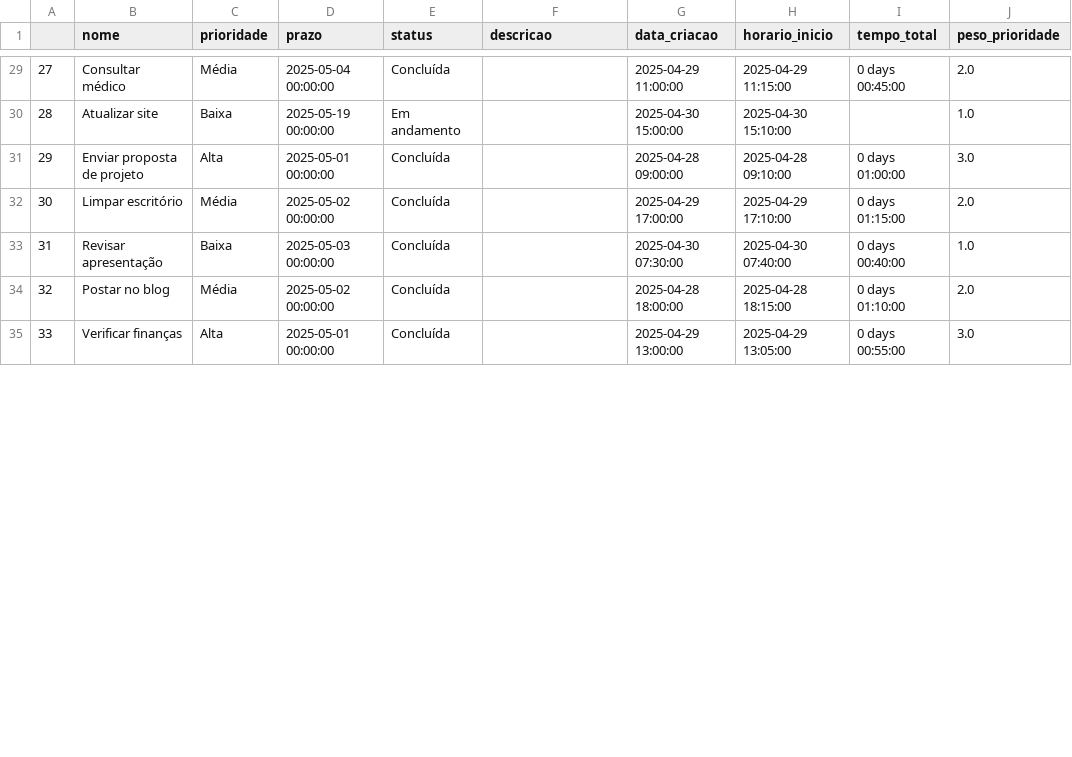
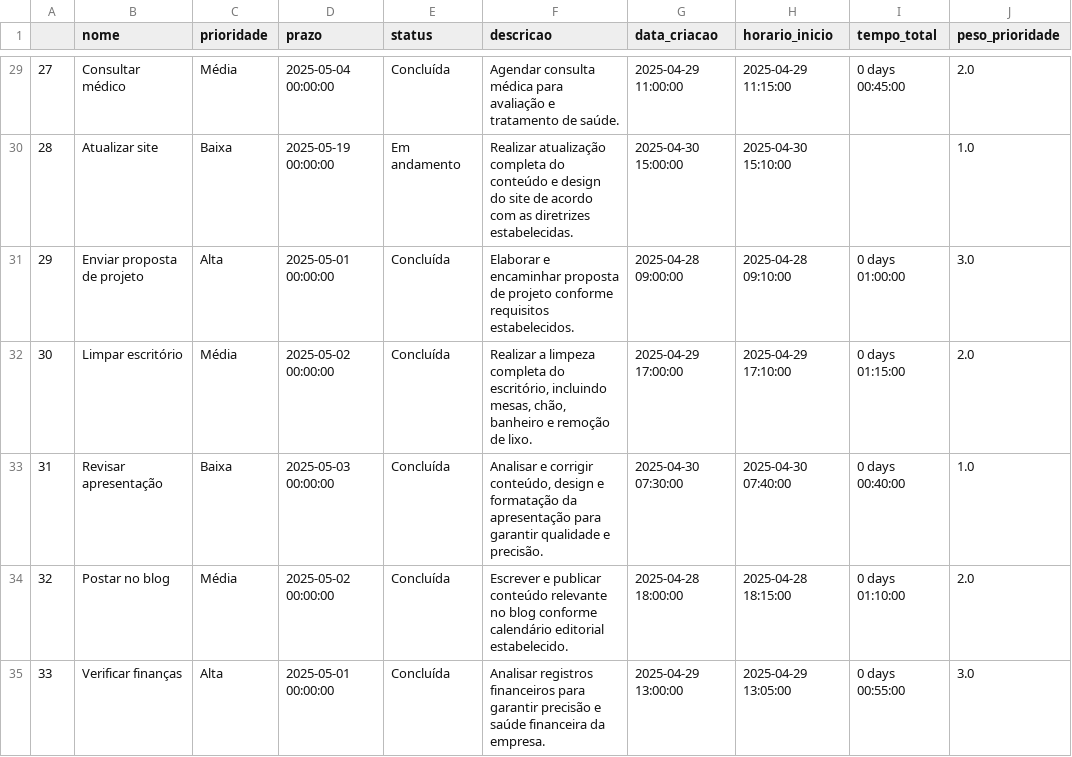
Before and after one commit to LipeLou/organizador-de-tarefas, a CSV file: tarefas.csv, drawn as a sheet; only a part is shown, gaps mark what is left out; the diff covers the shown part only; the diff names each change by its address in the sheet, - before the commit and + after, or states it on an @@ line.

Commit message:
add descriçao para todas as tarefas

```diff
--- a/tarefas.csv
+++ b/tarefas.csv
-F29 (descricao): (empty)
+F29 (descricao): Agendar consulta médica para avaliação e tratamento de saúde.
-F30 (descricao): (empty)
+F30 (descricao): Realizar atualização completa do conteúdo e design do site de acordo com as diretrizes estabelecidas.
-F31 (descricao): (empty)
+F31 (descricao): Elaborar e encaminhar proposta de projeto conforme requisitos estabelecidos.
-F32 (descricao): (empty)
+F32 (descricao): Realizar a limpeza completa do escritório, incluindo mesas, chão, banheiro e remoção de lixo.
-F33 (descricao): (empty)
+F33 (descricao): Analisar e corrigir conteúdo, design e formatação da apresentação para garantir qualidade e precisão.
-F34 (descricao): (empty)
+F34 (descricao): Escrever e publicar conteúdo relevante no blog conforme calendário editorial estabelecido.
-F35 (descricao): (empty)
+F35 (descricao): Analisar registros financeiros para garantir precisão e saúde financeira da empresa.
```
Also changed, not shown: 34 edited cells elsewhere in this file, 1 other file.
